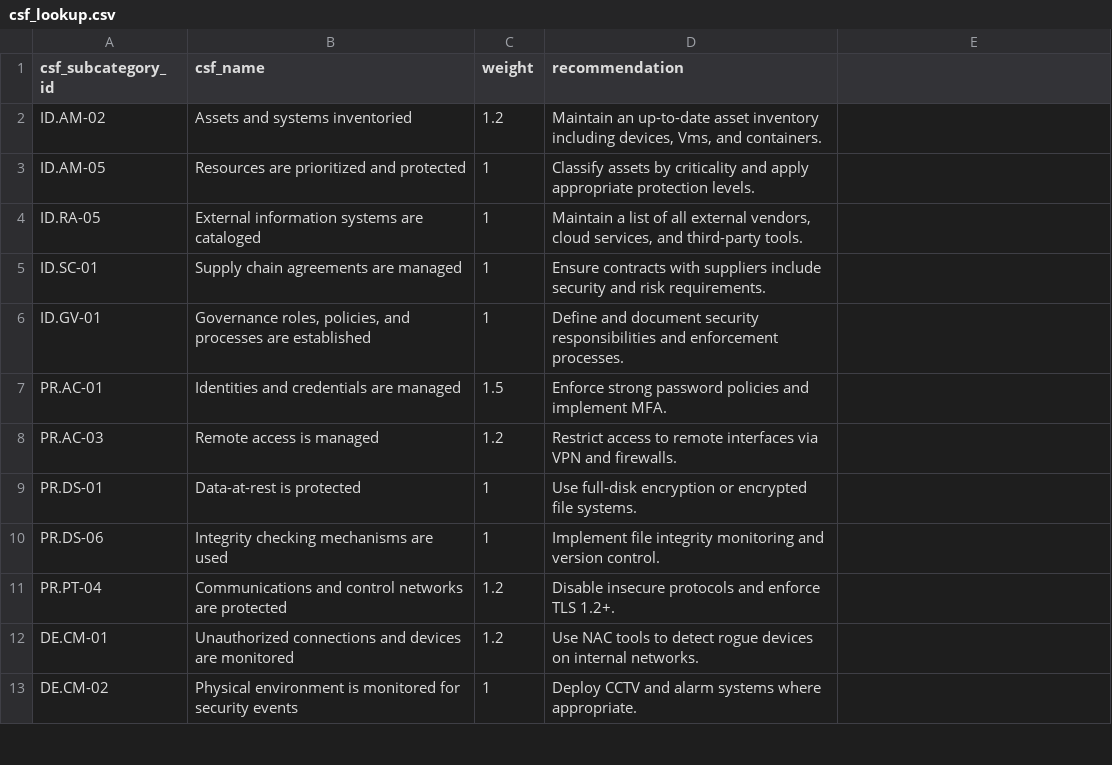
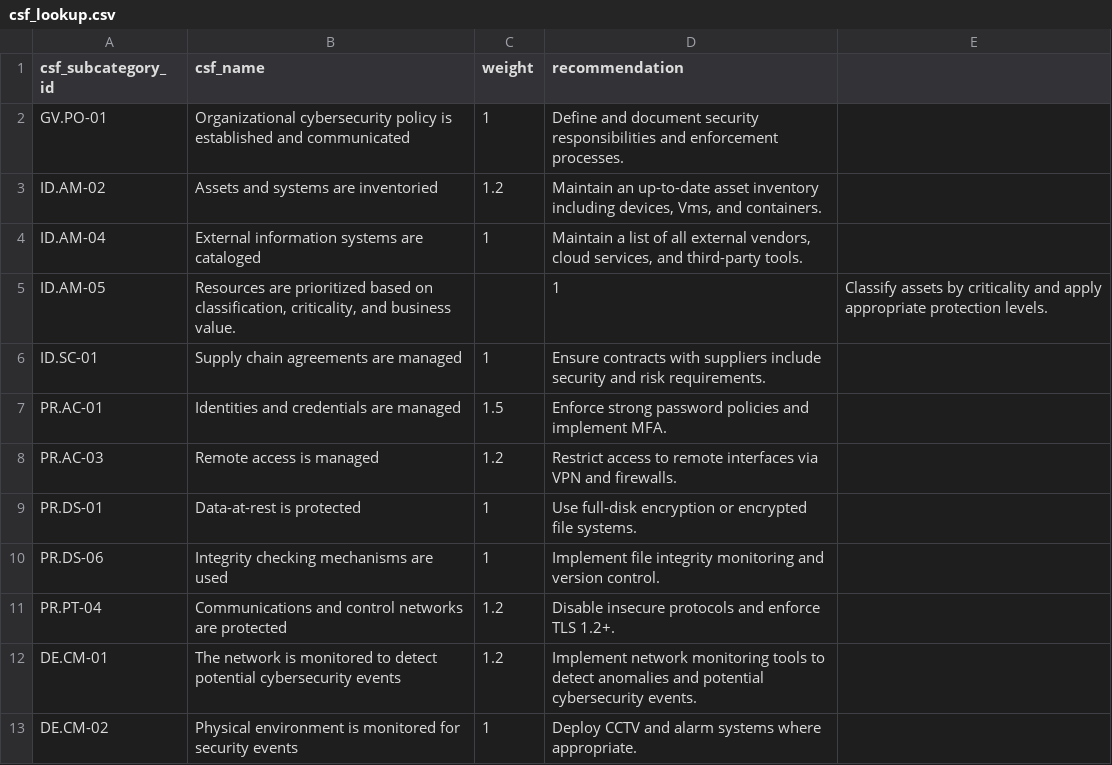
Before and after one commit to eriklacson/CSFLite, a CSV file: data/csf_lookup.csv, drawn as a sheet; only a part is shown.

```diff
--- a/data/csf_lookup.csv
+++ b/data/csf_lookup.csv
@@ -1,7 +1,7 @@
 csf_subcategory_id,csf_name,weight,recommendation
-ID.AM-02,Assets and systems inventoried,1.2,"Maintain an up-to-date asset inventory including devices, Vms, and containers."
-ID.AM-05,Resources are prioritized and protected,1,Classify assets by criticality and apply appropriate protection levels.
-ID.RA-05,External information systems are cataloged,1,"Maintain a list of all external vendors, cloud services, and third-party tools."
+GV.PO-01,"Organizational cybersecurity policy is established and communicated",1,Define and document security responsibilities and enforcement processes.
+ID.AM-02,Assets and systems are inventoried,1.2,"Maintain an up-to-date asset inventory including devices, Vms, and containers."
+ID.AM-04,External information systems are cataloged,1,"Maintain a list of all external vendors, cloud services, and third-party tools."
+ID.AM-05,"Resources are prioritized based on classification, criticality, and business value.",,1,Classify assets by criticality and apply appropriate protection levels.
 ID.SC-01,Supply chain agreements are managed,1,Ensure contracts with suppliers include security and risk requirements.
-ID.GV-01,"Governance roles, policies, and processes are established",1,Define and document security responsibilities and enforcement processes.
 PR.AC-01,Identities and credentials are managed,1.5,Enforce strong password policies and implement MFA.
@@ -11,3 +11,3 @@ PR.DS-06,Integrity checking mechanisms are used,1,Implement file integrity monit
 PR.PT-04,Communications and control networks are protected,1.2,Disable insecure protocols and enforce TLS 1.2+.
-DE.CM-01,Unauthorized connections and devices are monitored,1.2,Use NAC tools to detect rogue devices on internal networks.
+DE.CM-01,The network is monitored to detect potential cybersecurity events,1.2,"Implement network monitoring tools to detect anomalies and potential cybersecurity events."
 DE.CM-02,Physical environment is monitored for security events,1,Deploy CCTV and alarm systems where appropriate.
```
Also changed, not shown: data/heat_map_lookup.csv, data/nuclei_csf_lookup.csv, 6 other files.
